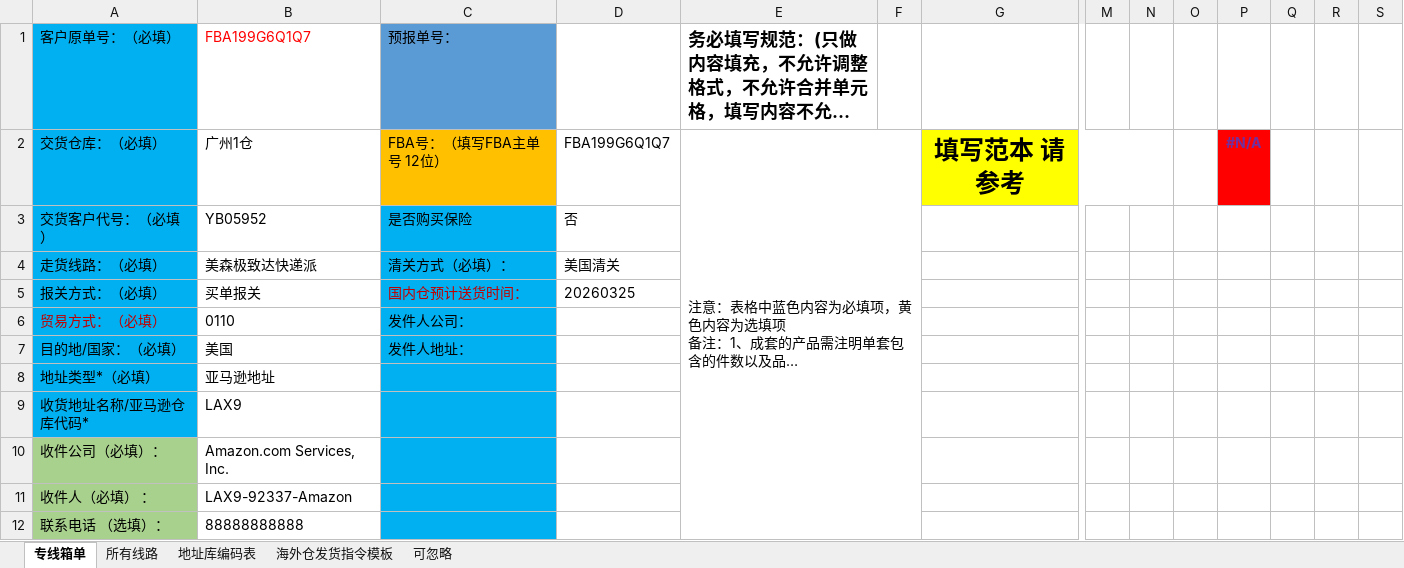
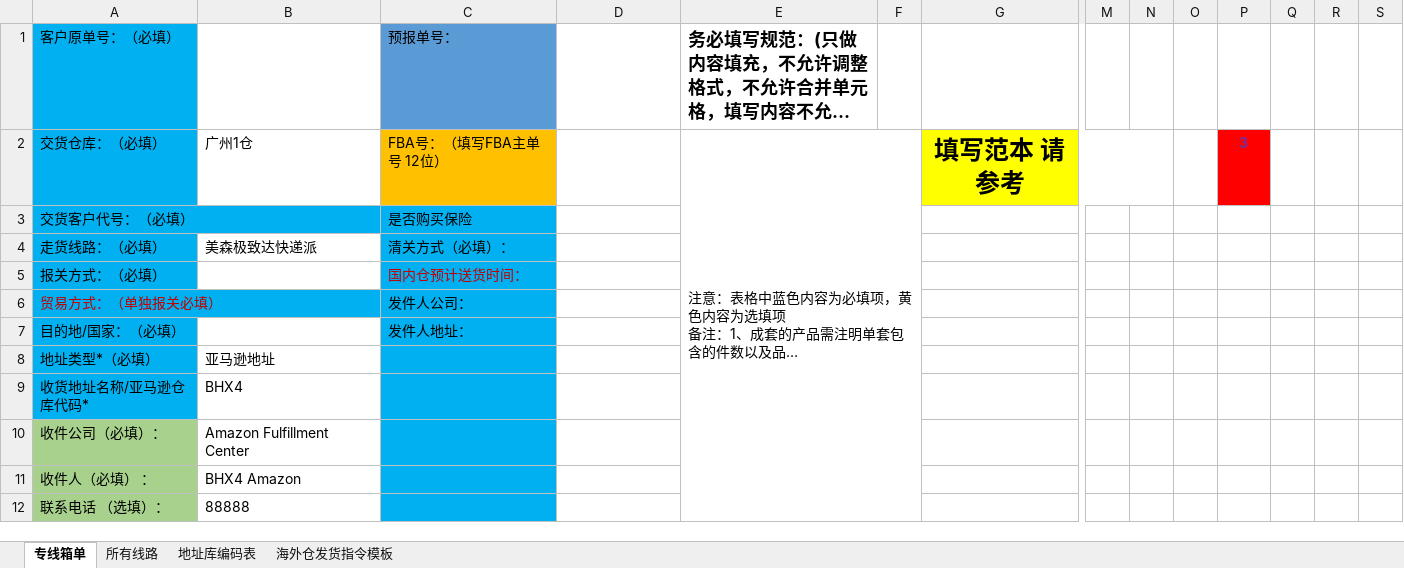
Before and after one commit to harkcc/web_ticket, an Excel workbook: 表格模版/一八供应链new.xlsx, sheet 专线箱单, drawn as a sheet; only a part is shown, gaps mark what is left out; long unchanged cells end in …; values as stored, in another font and other column widths than the file's, no borders; charts and pictures and conditional formats not drawn; removed rows and columns are numbered as before the commit, all else as after; rows hold the shown columns only; the diff covers the shown part only; the diff names each change by its address in the sheet, - before the commit and + after, or states it on an @@ line.

```diff
--- a/表格模版/一八供应链new.xlsx (sheet 专线箱单)
+++ b/表格模版/一八供应链new.xlsx (sheet 专线箱单)
@@ sheet tab hidden: 可忽略 @@
-B1: FBA199G6Q1Q7
+B1: (empty)
-D2: FBA199G6Q1Q7
+D2: (empty)
-P2: #N/A
+P2: 3
-B3: YB05952
+B3: (empty)
-D3: 否
+D3: (empty)
-D4: 美国清关
+D4: (empty)
-B5: 买单报关
+B5: (empty)
-D5: 20260325
+D5: (empty)
-row 6: 贸易方式：（必填） | 0110 | 发件人公司：
+row 6: 贸易方式：（单独报关必填） |  | 发件人公司：
-B7: 美国
+B7: (empty)
-B9: LAX9
+B9: BHX4
-B10: Amazon.com Services, Inc.
+B10: Amazon Fulfillment Center
-B11: LAX9-92337-Amazon
+B11: BHX4 Amazon
-B12: 88888888888
+B12: 88888
```
Also changed, not shown: 6 added rows, 1 removed row, 8 edited cells and cell formats elsewhere in this sheet, sheet 地址库编码表, sheet 所有线路, charts or pictures, 2 other files.
